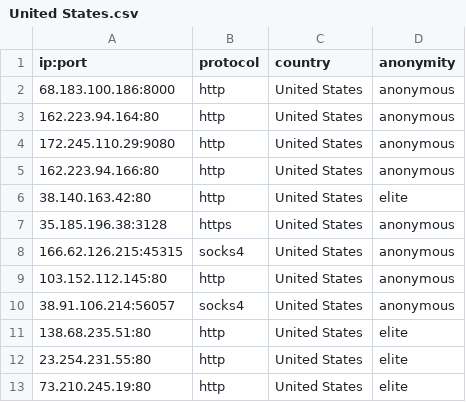
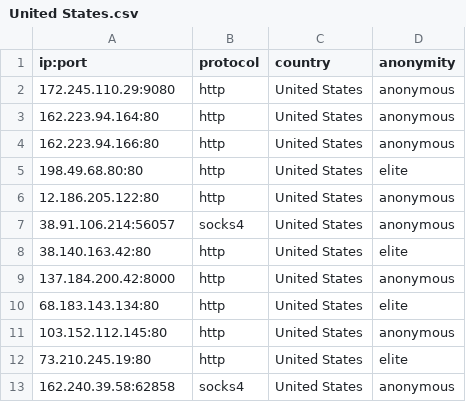
Before and after one commit to NoureddineRmila/daily-free-working-proxies, a CSV file: United States.csv, drawn as a sheet.

```diff
--- a/United States.csv
+++ b/United States.csv
@@ -1,13 +1,13 @@
 ip:port,protocol,country,anonymity
-68.183.100.186:8000,http,United States,anonymous
+172.245.110.29:9080,http,United States,anonymous
 162.223.94.164:80,http,United States,anonymous
-172.245.110.29:9080,http,United States,anonymous
 162.223.94.166:80,http,United States,anonymous
+198.49.68.80:80,http,United States,elite
+12.186.205.122:80,http,United States,anonymous
+38.91.106.214:56057,socks4,United States,anonymous
 38.140.163.42:80,http,United States,elite
-35.185.196.38:3128,https,United States,anonymous
-166.62.126.215:45315,socks4,United States,anonymous
+137.184.200.42:8000,http,United States,anonymous
+68.183.143.134:80,http,United States,elite
 103.152.112.145:80,http,United States,anonymous
-38.91.106.214:56057,socks4,United States,anonymous
-138.68.235.51:80,http,United States,elite
-23.254.231.55:80,http,United States,elite
 73.210.245.19:80,http,United States,elite
+162.240.39.58:62858,socks4,United States,anonymous
```
Also changed, not shown: all_proxies.csv, 15 other files.
